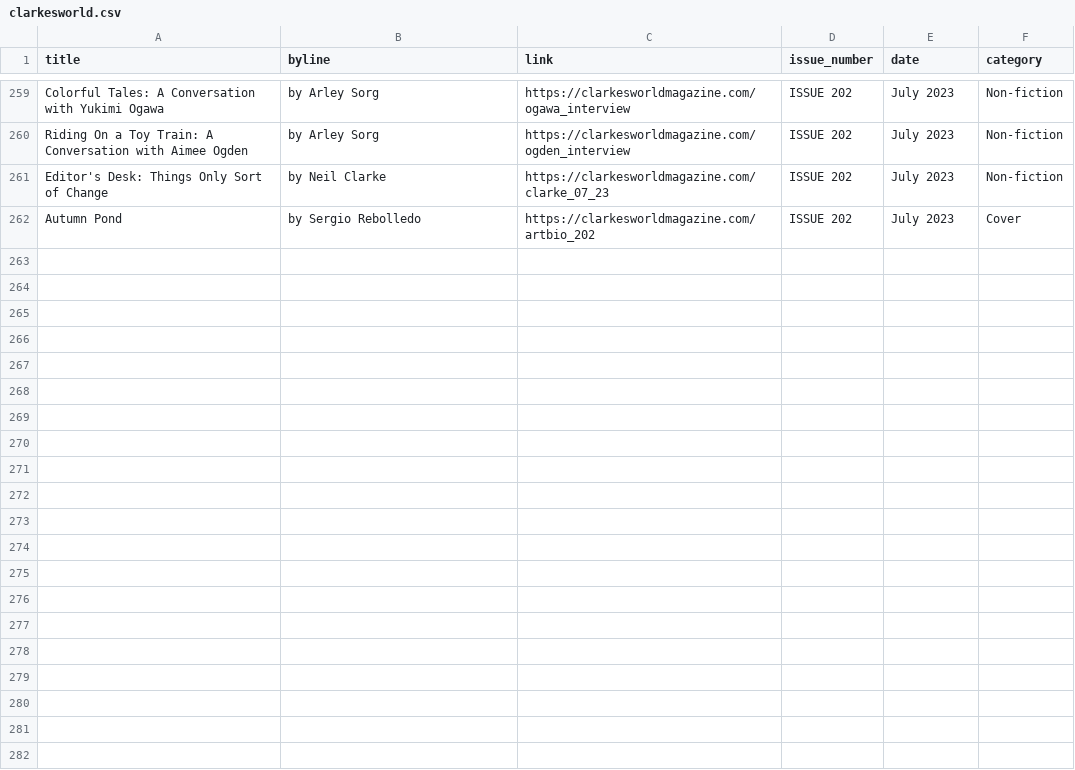
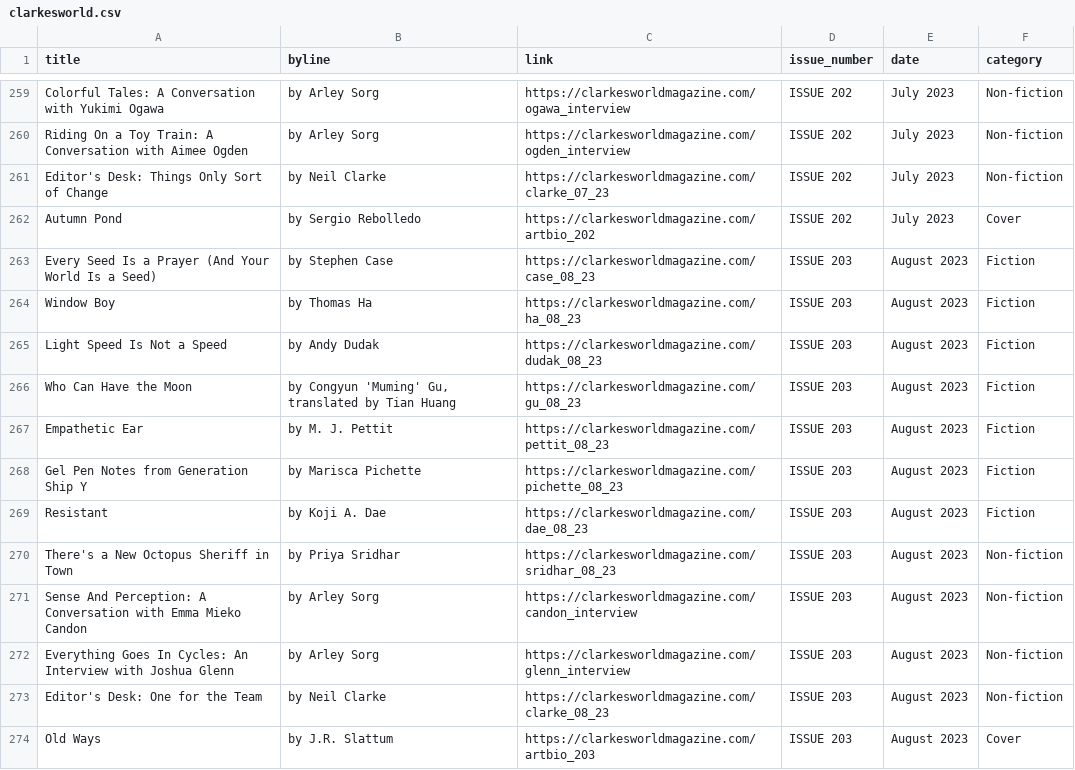
Before and after one commit to saveyak/automatic-scraper, a CSV file: clarkesworld.csv, drawn as a sheet; only a part is shown, gaps mark what is left out; the diff names each change by its address in the sheet, - before the commit and + after, or states it on an @@ line.

```diff
--- a/clarkesworld.csv
+++ b/clarkesworld.csv
+row 263: Every Seed Is a Prayer (And Your World Is a Seed) | by Stephen Case | https://clarkesworldmagazine.com/case_08_23 | ISSUE 203 | August 2023 | Fiction
+row 264: Window Boy | by Thomas Ha | https://clarkesworldmagazine.com/ha_08_23 | ISSUE 203 | August 2023 | Fiction
+row 265: Light Speed Is Not a Speed | by Andy Dudak | https://clarkesworldmagazine.com/dudak_08_23 | ISSUE 203 | August 2023 | Fiction
+row 266: Who Can Have the Moon | by Congyun 'Muming' Gu, translated by Tian Huang | https://clarkesworldmagazine.com/gu_08_23 | ISSUE 203 | August 2023 | Fiction
+row 267: Empathetic Ear | by M. J. Pettit | https://clarkesworldmagazine.com/pettit_08_23 | ISSUE 203 | August 2023 | Fiction
+row 268: Gel Pen Notes from Generation Ship Y | by Marisca Pichette | https://clarkesworldmagazine.com/pichette_08_23 | ISSUE 203 | August 2023 | Fiction
+row 269: Resistant | by Koji A. Dae | https://clarkesworldmagazine.com/dae_08_23 | ISSUE 203 | August 2023 | Fiction
+row 270: There's a New Octopus Sheriff in Town | by Priya Sridhar | https://clarkesworldmagazine.com/sridhar_08_23 | ISSUE 203 | August 2023 | Non-fiction
+row 271: Sense And Perception: A Conversation with Emma Mieko Candon | by Arley Sorg | https://clarkesworldmagazine.com/candon_interview | ISSUE 203 | August 2023 | Non-fiction
+row 272: Everything Goes In Cycles: An Interview with Joshua Glenn | by Arley Sorg | https://clarkesworldmagazine.com/glenn_interview | ISSUE 203 | August 2023 | Non-fiction
+row 273: Editor's Desk: One for the Team | by Neil Clarke | https://clarkesworldmagazine.com/clarke_08_23 | ISSUE 203 | August 2023 | Non-fiction
+row 274: Old Ways | by J.R. Slattum | https://clarkesworldmagazine.com/artbio_203 | ISSUE 203 | August 2023 | Cover
```
